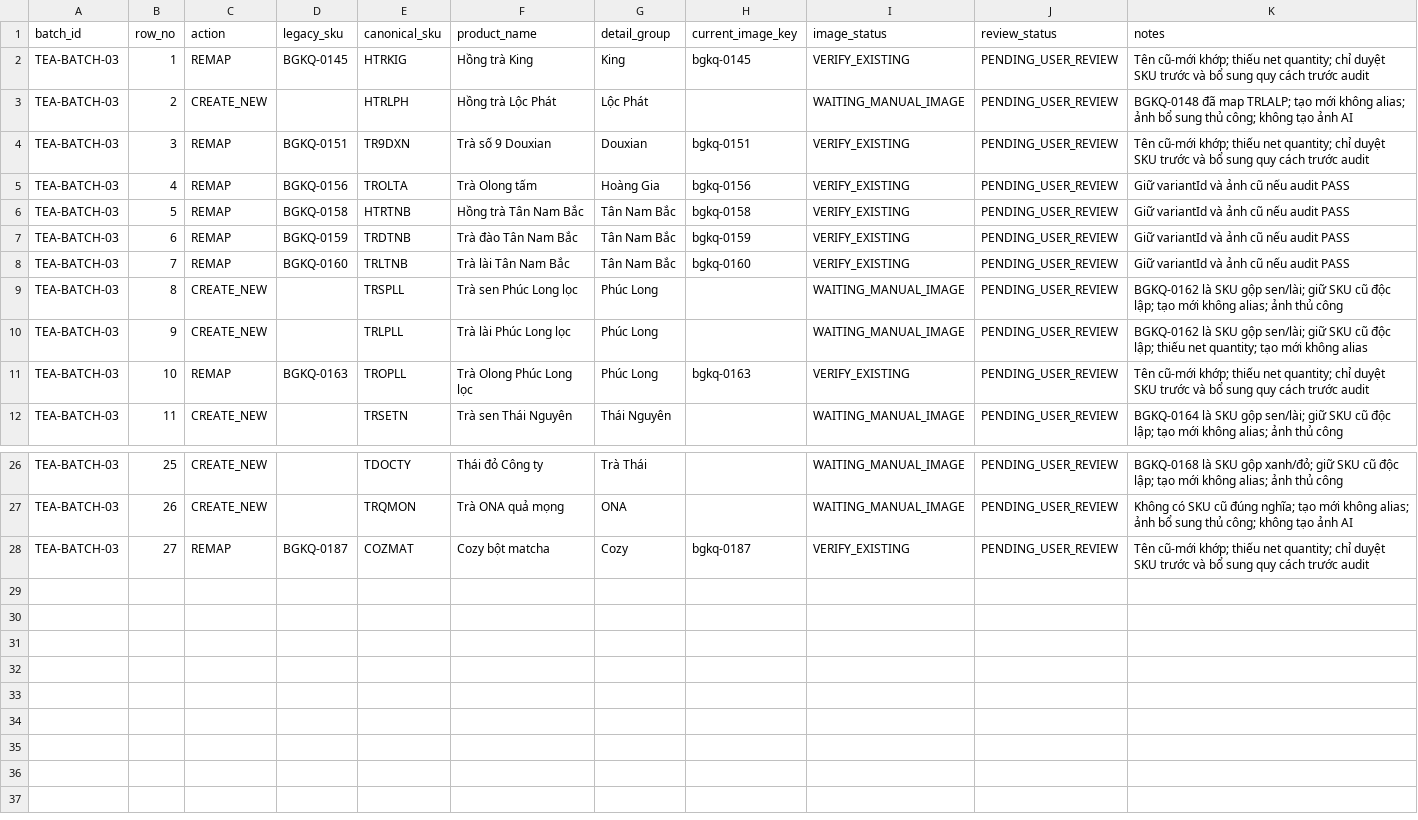
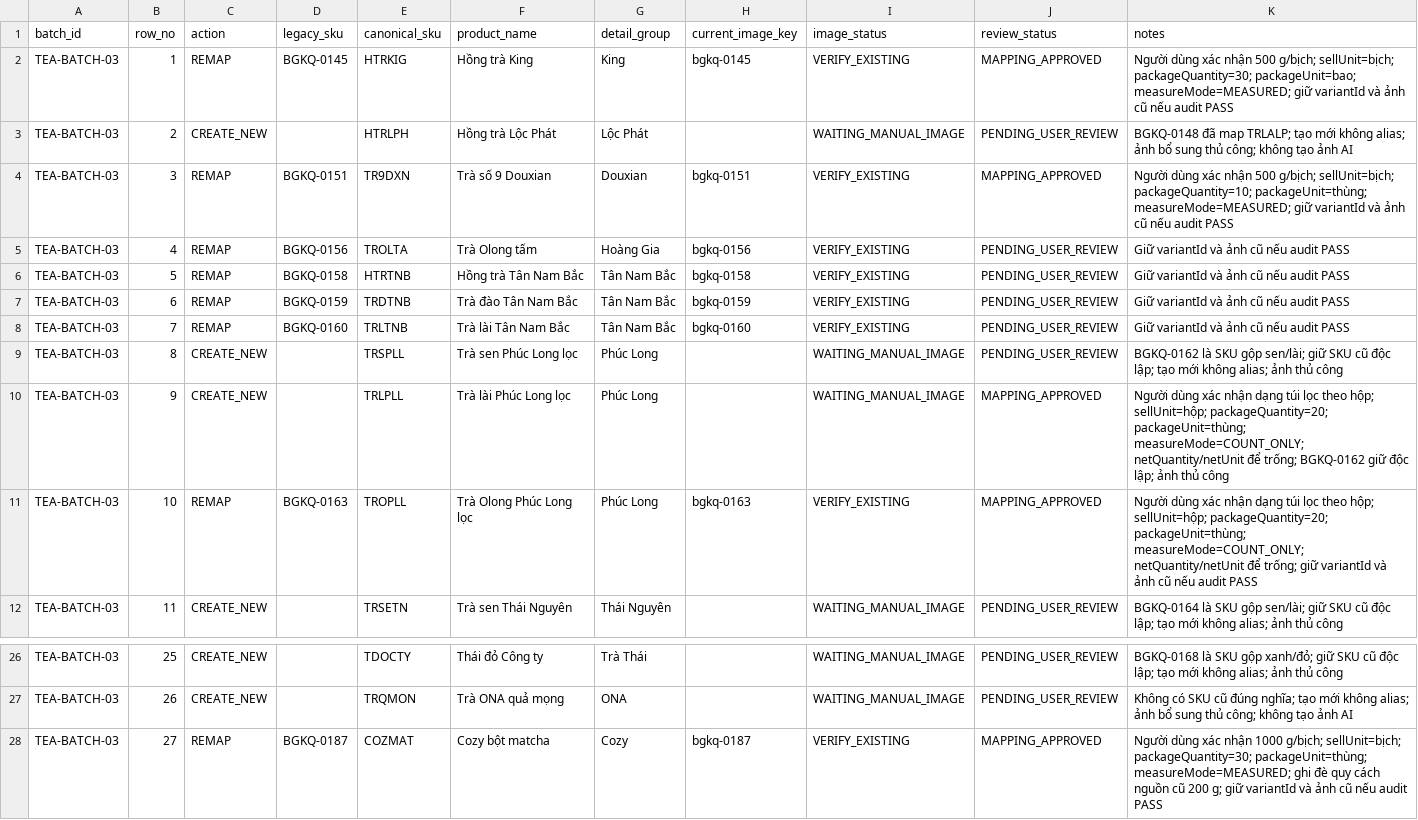
Before and after one commit to gustavjung01/F-B-Order, a CSV file: data/catalog-remap/tea-batch-03-review.csv, drawn as a sheet; only a part is shown, gaps mark what is left out.

Commit message:
docs(catalog): approve five tea batch packaging specs

```diff
--- a/data/catalog-remap/tea-batch-03-review.csv
+++ b/data/catalog-remap/tea-batch-03-review.csv
@@ -1,5 +1,5 @@
 batch_id,row_no,action,legacy_sku,canonical_sku,product_name,detail_group,current_image_key,image_status,review_status,notes
-TEA-BATCH-03,1,REMAP,BGKQ-0145,HTRKIG,Hồng trà King,King,bgkq-0145,VERIFY_EXISTING,PENDING_USER_REVIEW,Tên cũ-mới khớp; thiếu net quantity; chỉ duyệt SKU trước và bổ sung quy cách trước audit
+TEA-BATCH-03,1,REMAP,BGKQ-0145,HTRKIG,Hồng trà King,King,bgkq-0145,VERIFY_EXISTING,MAPPING_APPROVED,Người dùng xác nhận 500 g/bịch; sellUnit=bịch; packageQuantity=30; packageUnit=bao; measureMode=MEASURED; giữ variantId và ảnh cũ nếu audit PASS
 TEA-BATCH-03,2,CREATE_NEW,,HTRLPH,Hồng trà Lộc Phát,Lộc Phát,,WAITING_MANUAL_IMAGE,PENDING_USER_REVIEW,BGKQ-0148 đã map TRLALP; tạo mới không alias; ảnh bổ sung thủ công; không tạo ảnh AI
-TEA-BATCH-03,3,REMAP,BGKQ-0151,TR9DXN,Trà số 9 Douxian,Douxian,bgkq-0151,VERIFY_EXISTING,PENDING_USER_REVIEW,Tên cũ-mới khớp; thiếu net quantity; chỉ duyệt SKU trước và bổ sung quy cách trước audit
+TEA-BATCH-03,3,REMAP,BGKQ-0151,TR9DXN,Trà số 9 Douxian,Douxian,bgkq-0151,VERIFY_EXISTING,MAPPING_APPROVED,Người dùng xác nhận 500 g/bịch; sellUnit=bịch; packageQuantity=10; packageUnit=thùng; measureMode=MEASURED; giữ variantId và ảnh cũ nếu audit PASS
 TEA-BATCH-03,4,REMAP,BGKQ-0156,TROLTA,Trà Olong tấm,Hoàng Gia,bgkq-0156,VERIFY_EXISTING,PENDING_USER_REVIEW,Giữ variantId và ảnh cũ nếu audit PASS
@@ -9,4 +9,4 @@ TEA-BATCH-03,7,REMAP,BGKQ-0160,TRLTNB,Trà lài Tân Nam Bắc,Tân Nam Bắc,bg
 TEA-BATCH-03,8,CREATE_NEW,,TRSPLL,Trà sen Phúc Long lọc,Phúc Long,,WAITING_MANUAL_IMAGE,PENDING_USER_REVIEW,BGKQ-0162 là SKU gộp sen/lài; giữ SKU cũ độc lập; tạo mới không alias; ảnh thủ công
-TEA-BATCH-03,9,CREATE_NEW,,TRLPLL,Trà lài Phúc Long lọc,Phúc Long,,WAITING_MANUAL_IMAGE,PENDING_USER_REVIEW,BGKQ-0162 là SKU gộp sen/lài; giữ SKU cũ độc lập; thiếu net quantity; tạo mới không alias
-TEA-BATCH-03,10,REMAP,BGKQ-0163,TROPLL,Trà Olong Phúc Long lọc,Phúc Long,bgkq-0163,VERIFY_EXISTING,PENDING_USER_REVIEW,Tên cũ-mới khớp; thiếu net quantity; chỉ duyệt SKU trước và bổ sung quy cách trước audit
+TEA-BATCH-03,9,CREATE_NEW,,TRLPLL,Trà lài Phúc Long lọc,Phúc Long,,WAITING_MANUAL_IMAGE,MAPPING_APPROVED,Người dùng xác nhận dạng túi lọc theo hộp; sellUnit=hộp; packageQuantity=20; packageUnit=thùng; measureMode=COUNT_ONLY; netQuantity/netUnit để trống; BGKQ-0162 giữ độc lập; ảnh thủ công
+TEA-BATCH-03,10,REMAP,BGKQ-0163,TROPLL,Trà Olong Phúc Long lọc,Phúc Long,bgkq-0163,VERIFY_EXISTING,MAPPING_APPROVED,Người dùng xác nhận dạng túi lọc theo hộp; sellUnit=hộp; packageQuantity=20; packageUnit=thùng; measureMode=COUNT_ONLY; netQuantity/netUnit để trống; giữ variantId và ảnh cũ nếu audit PASS
 TEA-BATCH-03,11,CREATE_NEW,,TRSETN,Trà sen Thái Nguyên,Thái Nguyên,,WAITING_MANUAL_IMAGE,PENDING_USER_REVIEW,BGKQ-0164 là SKU gộp sen/lài; giữ SKU cũ độc lập; tạo mới không alias; ảnh thủ công
@@ -27,2 +27,2 @@ TEA-BATCH-03,25,CREATE_NEW,,TDOCTY,Thái đỏ Công ty,Trà Thái,,WAITING_MANU
 TEA-BATCH-03,26,CREATE_NEW,,TRQMON,Trà ONA quả mọng,ONA,,WAITING_MANUAL_IMAGE,PENDING_USER_REVIEW,Không có SKU cũ đúng nghĩa; tạo mới không alias; ảnh bổ sung thủ công; không tạo ảnh AI
-TEA-BATCH-03,27,REMAP,BGKQ-0187,COZMAT,Cozy bột matcha,Cozy,bgkq-0187,VERIFY_EXISTING,PENDING_USER_REVIEW,Tên cũ-mới khớp; thiếu net quantity; chỉ duyệt SKU trước và bổ sung quy cách trước audit
+TEA-BATCH-03,27,REMAP,BGKQ-0187,COZMAT,Cozy bột matcha,Cozy,bgkq-0187,VERIFY_EXISTING,MAPPING_APPROVED,Người dùng xác nhận 1000 g/bịch; sellUnit=bịch; packageQuantity=30; packageUnit=thùng; measureMode=MEASURED; ghi đè quy cách nguồn cũ 200 g; giữ variantId và ảnh cũ nếu audit PASS
```
